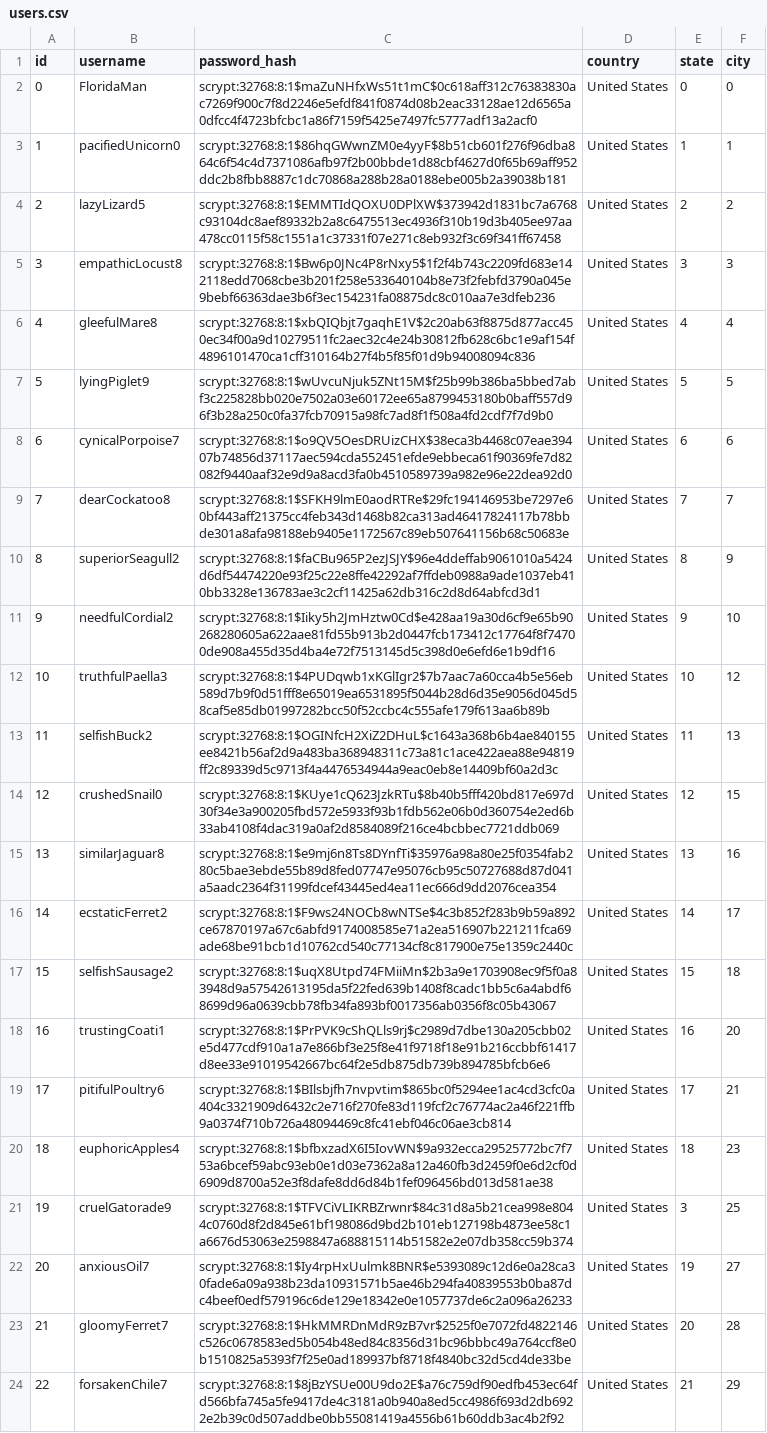
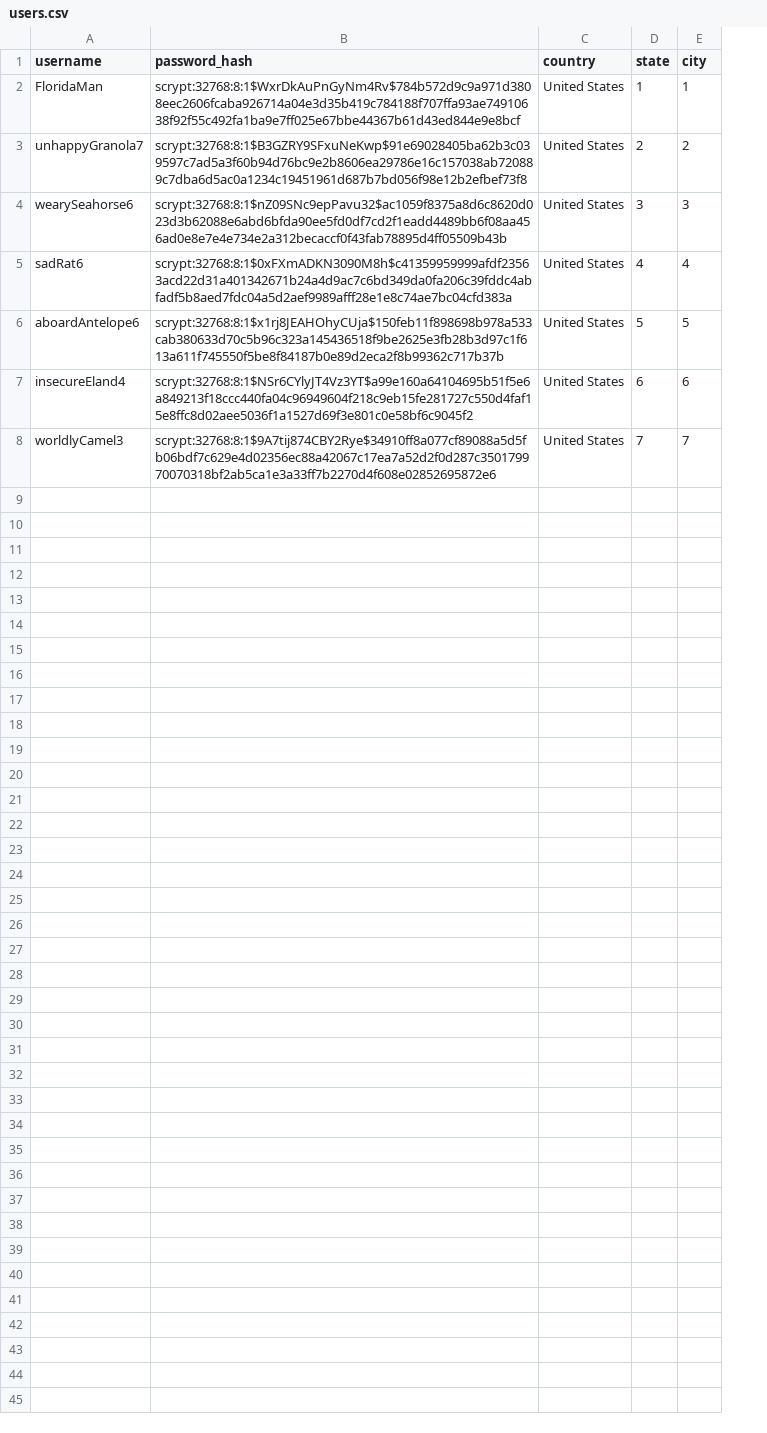
Before and after one commit to candrdk/ProbePosts, a CSV file: data/users.csv, drawn as a sheet; only a part is shown; removed rows and columns are numbered as before the commit, all else as after; the diff covers the shown part only; the diff names each change by its address in the sheet, - before the commit and + after, or states it on an @@ line.

```diff
--- a/data/users.csv
+++ b/data/users.csv
-column A (id), row 2: 0; rows 4-9: 2 | 3 | 4 | 5 | 6 | 7
-B2 (password_hash): scrypt:32768:8:1$maZuNHfxWs51t1mC$0c618aff312c76383830ac7269f900c7f8d2246e5efdf841f0874d08b2eac33128ae12d6565a0dfcc4f4723bfcbc1a86f7159f5425e7497fc5777adf13a2acf0
+B2 (password_hash): scrypt:32768:8:1$WxrDkAuPnGyNm4Rv$784b572d9c9a971d3808eec2606fcaba926714a04e3d35b419c784188f707ffa93ae74910638f92f55c492fa1ba9e7ff025e67bbe44367b61d43ed844e9e8bcf
-D2 (state): 0
+D2 (state): 1
-E2 (city): 0
+E2 (city): 1
-row 3: 1 | pacifiedUnicorn0 | scrypt:32768:8:1$86hqGWwnZM0e4yyF$8b51cb601f276f96dba864c6f54c4d7371086afb97f2b00bbde1d88cbf4627d0f65b69aff952ddc2b8fbb8887c1dc70868a288b28a0188ebe005b2a39038b181 | United States | 1 | 1
-A3 (username): lazyLizard5
+A3 (username): unhappyGranola7
-B3 (password_hash): scrypt:32768:8:1$EMMTIdQOXU0DPlXW$373942d1831bc7a6768c93104dc8aef89332b2a8c6475513ec4936f310b19d3b405ee97aa478cc0115f58c1551a1c37331f07e271c8eb932f3c69f341ff67458
+B3 (password_hash): scrypt:32768:8:1$B3GZRY9SFxuNeKwp$91e69028405ba62b3c039597c7ad5a3f60b94d76bc9e2b8606ea29786e16c157038ab720889c7dba6d5ac0a1234c19451961d687b7bd056f98e12b2efbef73f8
-A4 (username): empathicLocust8
+A4 (username): wearySeahorse6
-B4 (password_hash): scrypt:32768:8:1$Bw6p0JNc4P8rNxy5$1f2f4b743c2209fd683e142118edd7068cbe3b201f258e533640104b8e73f2febfd3790a045e9bebf66363dae3b6f3ec154231fa08875dc8c010aa7e3dfeb236
+B4 (password_hash): scrypt:32768:8:1$nZ09SNc9epPavu32$ac1059f8375a8d6c8620d023d3b62088e6abd6bfda90ee5fd0df7cd2f1eadd4489bb6f08aa456ad0e8e7e4e734e2a312becaccf0f43fab78895d4ff05509b43b
-A5 (username): gleefulMare8
+A5 (username): sadRat6
-B5 (password_hash): scrypt:32768:8:1$xbQIQbjt7gaqhE1V$2c20ab63f8875d877acc450ec34f00a9d10279511fc2aec32c4e24b30812fb628c6bc1e9af154f4896101470ca1cff310164b27f4b5f85f01d9b94008094c836
+B5 (password_hash): scrypt:32768:8:1$0xFXmADKN3090M8h$c41359959999afdf23563acd22d31a401342671b24a4d9ac7c6bd349da0fa206c39fddc4abfadf5b8aed7fdc04a5d2aef9989afff28e1e8c74ae7bc04cfd383a
-A6 (username): lyingPiglet9
+A6 (username): aboardAntelope6
-B6 (password_hash): scrypt:32768:8:1$wUvcuNjuk5ZNt15M$f25b99b386ba5bbed7abf3c225828bb020e7502a03e60172ee65a8799453180b0baff557d96f3b28a250c0fa37fcb70915a98fc7ad8f1f508a4fd2cdf7f7d9b0
+B6 (password_hash): scrypt:32768:8:1$x1rj8JEAHOhyCUja$150feb11f898698b978a533cab380633d70c5b96c323a145436518f9be2625e3fb28b3d97c1f613a611f745550f5be8f84187b0e89d2eca2f8b99362c717b37b
-A7 (username): cynicalPorpoise7
+A7 (username): insecureEland4
-B7 (password_hash): scrypt:32768:8:1$o9QV5OesDRUizCHX$38eca3b4468c07eae39407b74856d37117aec594cda552451efde9ebbeca61f90369fe7d82082f9440aaf32e9d9a8acd3fa0b4510589739a982e96e22dea92d0
+B7 (password_hash): scrypt:32768:8:1$NSr6CYlyJT4Vz3YT$a99e160a64104695b51f5e6a849213f18ccc440fa04c96949604f218c9eb15fe281727c550d4faf15e8ffc8d02aee5036f1a1527d69f3e801c0e58bf6c9045f2
-A8 (username): dearCockatoo8
+A8 (username): worldlyCamel3
-B8 (password_hash): scrypt:32768:8:1$SFKH9lmE0aodRTRe$29fc194146953be7297e60bf443aff21375cc4feb343d1468b82ca313ad46417824117b78bbde301a8afa98188eb9405e1172567c89eb507641156b68c50683e
+B8 (password_hash): scrypt:32768:8:1$9A7tij874CBY2Rye$34910ff8a077cf89088a5d5fb06bdf7c629e4d02356ec88a42067c17ea7a52d2f0d287c350179970070318bf2ab5ca1e3a33ff7b2270d4f608e02852695872e6
-row 10: 8 | superiorSeagull2 | scrypt:32768:8:1$faCBu965P2ezJSJY$96e4ddeffab9061010a5424d6df54474220e93f25c22e8ffe42292af7ffdeb0988a9ade1037eb410bb3328e136783ae3c2cf11425a62db316c2d8d64abfcd3d1 | United States | 8 | 9
-row 11: 9 | needfulCordial2 | scrypt:32768:8:1$Iiky5h2JmHztw0Cd$e428aa19a30d6cf9e65b90268280605a622aae81fd55b913b2d0447fcb173412c17764f8f74700de908a455d35d4ba4e72f7513145d5c398d0e6efd6e1b9df16 | United States | 9 | 10
-row 12: 10 | truthfulPaella3 | scrypt:32768:8:1$4PUDqwb1xKGlIgr2$7b7aac7a60cca4b5e56eb589d7b9f0d51fff8e65019ea6531895f5044b28d6d35e9056d045d58caf5e85db01997282bcc50f52ccbc4c555afe179f613aa6b89b | United States | 10 | 12
-row 13: 11 | selfishBuck2 | scrypt:32768:8:1$OGINfcH2XiZ2DHuL$c1643a368b6b4ae840155ee8421b56af2d9a483ba368948311c73a81c1ace422aea88e94819ff2c89339d5c9713f4a4476534944a9eac0eb8e14409bf60a2d3c | United States | 11 | 13
-row 14: 12 | crushedSnail0 | scrypt:32768:8:1$KUye1cQ623JzkRTu$8b40b5fff420bd817e697d30f34e3a900205fbd572e5933f93b1fdb562e06b0d360754e2ed6b33ab4108f4dac319a0af2d8584089f216ce4bcbbec7721ddb069 | United States | 12 | 15
-row 15: 13 | similarJaguar8 | scrypt:32768:8:1$e9mj6n8Ts8DYnfTi$35976a98a80e25f0354fab280c5bae3ebde55b89d8fed07747e95076cb95c50727688d87d041a5aadc2364f31199fdcef43445ed4ea11ec666d9dd2076cea354 | United States | 13 | 16
-row 16: 14 | ecstaticFerret2 | scrypt:32768:8:1$F9ws24NOCb8wNTSe$4c3b852f283b9b59a892ce67870197a67c6abfd9174008585e71a2ea516907b221211fca69ade68be91bcb1d10762cd540c77134cf8c817900e75e1359c2440c | United States | 14 | 17
-row 17: 15 | selfishSausage2 | scrypt:32768:8:1$uqX8Utpd74FMiiMn$2b3a9e1703908ec9f5f0a83948d9a57542613195da5f22fed639b1408f8cadc1bb5c6a4abdf68699d96a0639cbb78fb34fa893bf0017356ab0356f8c05b43067 | United States | 15 | 18
-row 18: 16 | trustingCoati1 | scrypt:32768:8:1$PrPVK9cShQLls9rj$c2989d7dbe130a205cbb02e5d477cdf910a1a7e866bf3e25f8e41f9718f18e91b216ccbbf61417d8ee33e91019542667bc64f2e5db875db739b894785bfcb6e6 | United States | 16 | 20
-row 19: 17 | pitifulPoultry6 | scrypt:32768:8:1$BIlsbjfh7nvpvtim$865bc0f5294ee1ac4cd3cfc0a404c3321909d6432c2e716f270fe83d119fcf2c76774ac2a46f221ffb9a0374f710b726a48094469c8fc41ebf046c06ae3cb814 | United States | 17 | 21
-row 20: 18 | euphoricApples4 | scrypt:32768:8:1$bfbxzadX6I5IovWN$9a932ecca29525772bc7f753a6bcef59abc93eb0e1d03e7362a8a12a460fb3d2459f0e6d2cf0d6909d8700a52e3f8dafe8dd6d84b1fef096456bd013d581ae38 | United States | 18 | 23
-row 21: 19 | cruelGatorade9 | scrypt:32768:8:1$TFVCiVLIKRBZrwnr$84c31d8a5b21cea998e8044c0760d8f2d845e61bf198086d9bd2b101eb127198b4873ee58c1a6676d53063e2598847a688815114b51582e2e07db358cc59b374 | United States | 3 | 25
-row 22: 20 | anxiousOil7 | scrypt:32768:8:1$Iy4rpHxUulmk8BNR$e5393089c12d6e0a28ca30fade6a09a938b23da10931571b5ae46b294fa40839553b0ba87dc4beef0edf579196c6de129e18342e0e1057737de6c2a096a26233 | United States | 19 | 27
-row 23: 21 | gloomyFerret7 | scrypt:32768:8:1$HkMMRDnMdR9zB7vr$2525f0e7072fd4822146c526c0678583ed5b054b48ed84c8356d31bc96bbbc49a764ccf8e0b1510825a5393f7f25e0ad189937bf8718f4840bc32d5cd4de33be | United States | 20 | 28
-row 24: 22 | forsakenChile7 | scrypt:32768:8:1$8jBzYSUe00U9do2E$a76c759df90edfb453ec64fd566bfa745a5fe9417de4c3181a0b940a8ed5cc4986f693d2db6922e2b39c0d507addbe0bb55081419a4556b61b60ddb3ac4b2f92 | United States | 21 | 29
```
Also changed, not shown: 5 removed rows elsewhere in this file, 12 other files.
